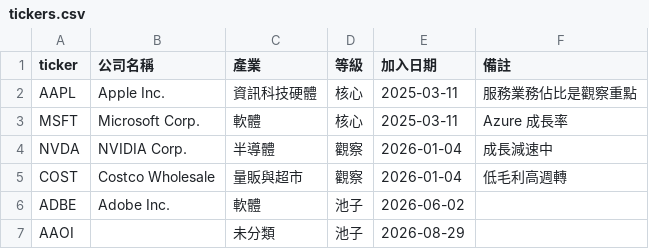
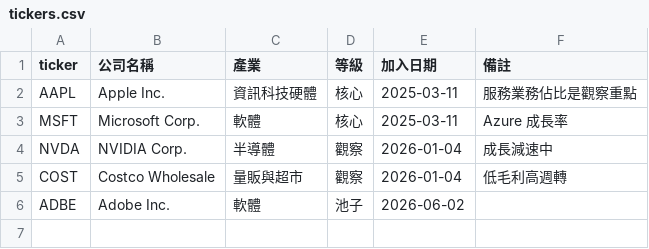
Before and after one commit to Kira11-ja/stocktracker, a CSV file: tickers.csv, drawn as a sheet; the diff names each change by its address in the sheet, - before the commit and + after, or states it on an @@ line.

Commit message:
Update tickers.csv

```diff
--- a/tickers.csv
+++ b/tickers.csv
-row 7: AAOI |  | 未分類 | 池子 | 2026-08-29
```
